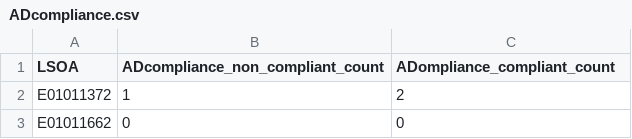
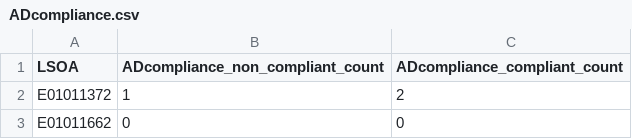
Before and after one commit to imaniwilson1/MAAPs_share, a CSV file: ADcompliance.csv, drawn as a sheet; only a part is shown.

Commit message:
Add files via upload

```diff
--- a/ADcompliance.csv
+++ b/ADcompliance.csv
@@ -1,2 +1,2 @@
-LSOA,ADcompliance_non_compliant_count,ADompliance_compliant_count
+LSOA,ADcompliance_non_compliant_count,ADcompliance_compliant_count
 E01011372,1,2
```
